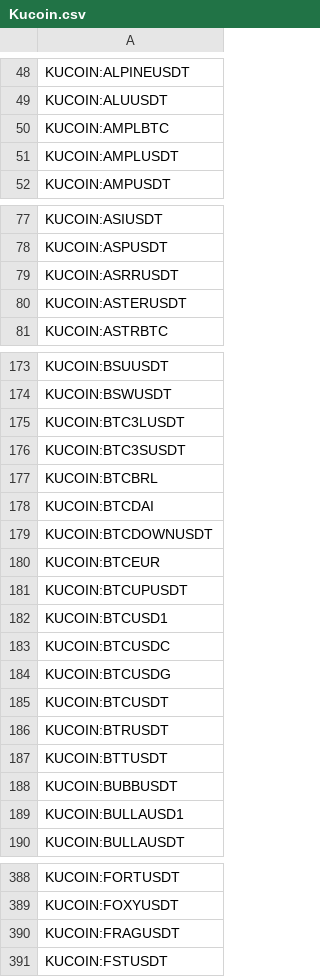
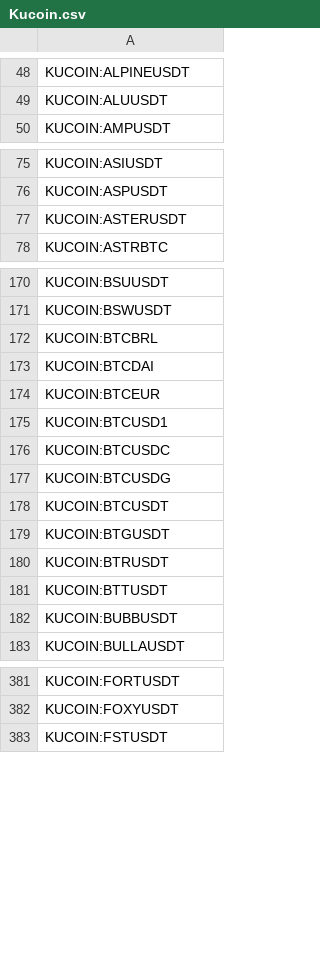
Before and after one commit to CryptowChris/Crypto-Exchanges-Tickers, a CSV file: tickers/Kucoin.csv, drawn as a sheet; only a part is shown, gaps mark what is left out; removed rows and columns are numbered as before the commit, all else as after; the diff covers the shown part only; the diff names each change by its address in the sheet, - before the commit and + after, or states it on an @@ line.

Commit message:
Update tickers 2026-01-04
Modified CSV files: tickers/Binance.futures.csv, tickers/BingX.csv, tickers/BingX.futures.csv, tickers/BloFin.csv, tickers/BloFin.futures.csv, tickers/Bybit.csv, tickers/Bybit.futures.csv, tickers/CoinEx.csv, tickers/Coinbase.csv, tickers/Gate.io.futures.csv, tickers/Gateio.csv, tickers/Kraken.csv, tickers/Kucoin.csv, tickers/Kucoin.futures.csv, tickers/OKX.csv, tickers/OKX.futures.csv, tickers/Phemex.csv, tickers/Poloniex.csv

Summary of changes:
Binance.futures:
  + Added lines:
    + BINANCE:BREVUSDT.P
    + BINANCE:COLLECTUSDT.P
    + BINANCE:MAGMAUSDT.P

BingX:
  + Added lines:
    + BINGX:9BITUSDTPS
    + BINGX:COLLECTUSDTPS
    + BINGX:LIGHTERUSDTPS
    + BINGX:SLVONUSDTPS
    + BINGX:WHITEWHALEUSDTPS

BingX.futures:
  + Added lines:
    + BINGX:BREVUSDT.P
    + BINGX:COLLECTUSDT.P
    + BINGX:FKHUSDT.P
    + BINGX:OOOOUSDT.P
  - Removed lines:
    - BINGX:BITDEALERUSDT.P
    - BINGX:BOSUSDT.P
    - BINGX:CORLUSDT.P
    - BINGX:LITKEYUSDT.P
    - BINGX:PLAYSOLANAUSDT.P
    - BINGX:SNTUSDT.P
    - BINGX:SVSAUSDT.P
    - BINGX:TRACUSDT.P
    - BINGX:YZYUSDT.P

BloFin:
  + Added lines:
    + BLOFIN:BREVUSDT
    + BLOFIN:COLLECTUSDT
  - Removed lines:
    - BLOFIN:ARKUSDT
    - BLOFIN:BELUSDT
    - BLOFIN:BROCCOLI714USDT
    - BLOFIN:CTSIUSDT
    - BLOFIN:DEGOUSDT
    - BLOFIN:EPTUSDT
    - BLOFIN:GTCUSDT
    - BLOFIN:TACUSDT
    - BLOFIN:TUTUSDT

BloFin.futures:
  + Added lines:
    + BLOFIN:BREVUSDT
    + BLOFIN:COLLECTUSDT
  - Removed lines:
    - BLOFIN:ARKUSDT
    - BLOFIN:BELUSDT
    - BLOFIN:BROCCOLI714USDT
    - BLOFIN:CTSIUSDT
    - BLOFIN:DEGOUSDT
    - BLOFIN:EPTUSDT
    - BLOFIN:GTCUSDT
    - BLOFIN:TACUSDT
    - BLOFIN:TUTUSDT

Bybit:
  - Removed lines:
    - BYBIT:GALAUSDC
    - BYBIT:LADYSUSDT
    - BYBIT:PINEYEUSDT
    - BYBIT:SIDUSUSDT
    - BYBIT:TURBOSUSDT

Bybit.futures:
  + Added lines:
    + BYBIT:BTCUSDT23JAN26.P
    + BYBIT:DOGEUSDT23JAN26.P
    + BYBIT:ETHUSDT23JAN26.P
    + BYBIT:LITUSDT.P
    + BYBIT:MNTUSDT23JAN26.P
    + BYBIT:POWERUSDT.P
    + BYBIT:SOLUSDT23JAN26.P
  - Removed lines:
    - BYBIT:BTCUSDT02JAN26.P
    - BYBIT:DOGEUSDT02JAN26.P
    - BYBIT:ETHUSDT02JAN26.P
    - BYBIT:FXSUSDT.P
    - BYBIT:MNTUSDT02JAN26.P
    - BYBIT:SOLUSDT02JAN26.P
    - BYBIT:SOMIUSDT.P

CoinEx:
  + Added lines:
    + COINEX:WHITEWHALEUSDT
  - Removed lines:
    - COINEX:CTXCUSDT
    - COINEX:DFLUSDT
    -
[Summary truncated]

```diff
--- a/tickers/Kucoin.csv
+++ b/tickers/Kucoin.csv
-row 50: KUCOIN:AMPLBTC
-row 51: KUCOIN:AMPLUSDT
-row 79: KUCOIN:ASRRUSDT
-row 175: KUCOIN:BTC3LUSDT
-row 176: KUCOIN:BTC3SUSDT
-row 179: KUCOIN:BTCDOWNUSDT
-row 181: KUCOIN:BTCUPUSDT
+row 179: KUCOIN:BTGUSDT
-row 189: KUCOIN:BULLAUSD1
-row 390: KUCOIN:FRAGUSDT
```
Also changed, not shown: 8 removed rows elsewhere in this file, tickers/BingX.csv, tickers/BloFin.csv, 15 other files.
